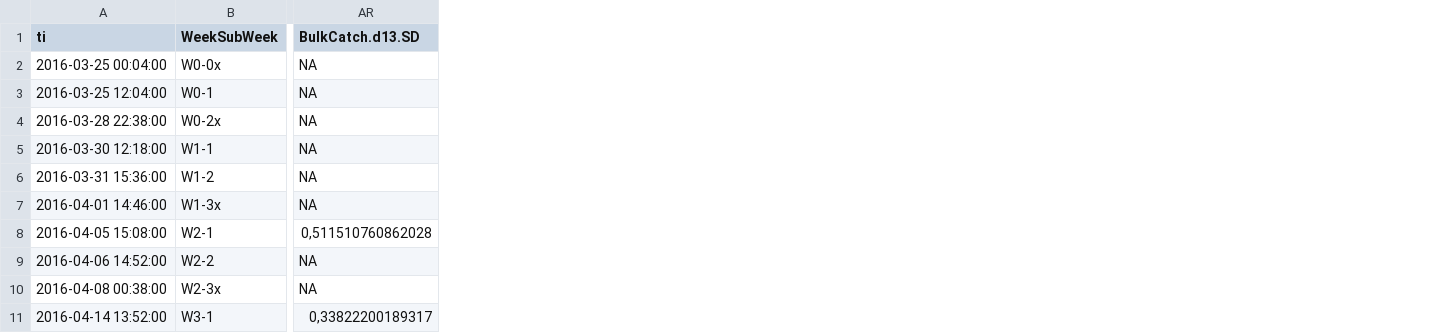
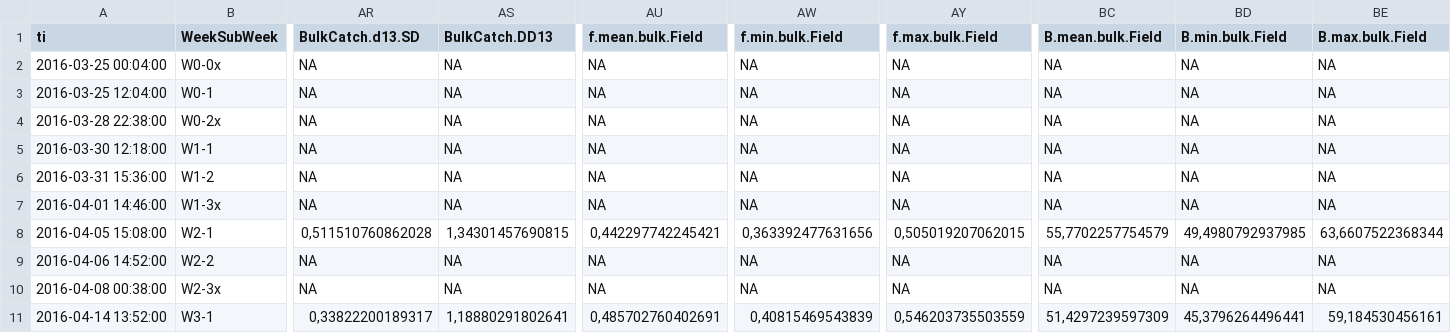
Before and after one commit to DayTimeChunks/HydrologicalMonitoring, a CSV file: Data/MassBalance_R.csv, drawn as a sheet; only a part is shown, gaps mark what is left out; the diff names each change by its address in the sheet, - before the commit and + after, or states it on an @@ line.

```diff
--- a/Data/MassBalance_R.csv
+++ b/Data/MassBalance_R.csv
+column AS (BulkCatch.DD13), rows 2-11: NA | NA | NA | NA | NA | NA | 1,34301457690815 | NA | NA | 1,18880291802641
+column AU (f.mean.bulk.Field), rows 2-11: NA | NA | NA | NA | NA | NA | 0,442297742245421 | NA | NA | 0,485702760402691
+column AW (f.min.bulk.Field), rows 2-11: NA | NA | NA | NA | NA | NA | 0,363392477631656 | NA | NA | 0,40815469543839
+column AY (f.max.bulk.Field), rows 2-11: NA | NA | NA | NA | NA | NA | 0,505019207062015 | NA | NA | 0,546203735503559
+column BC (B.mean.bulk.Field), rows 2-11: NA | NA | NA | NA | NA | NA | 55,7702257754579 | NA | NA | 51,4297239597309
+column BD (B.min.bulk.Field), rows 2-11: NA | NA | NA | NA | NA | NA | 49,4980792937985 | NA | NA | 45,3796264496441
+column BE (B.max.bulk.Field), rows 2-11: NA | NA | NA | NA | NA | NA | 63,6607522368344 | NA | NA | 59,184530456161
```
Also changed, not shown: Data/WeeklyHydroContam_R.csv, aovResISOs_ranked.csv, 10 other files.
